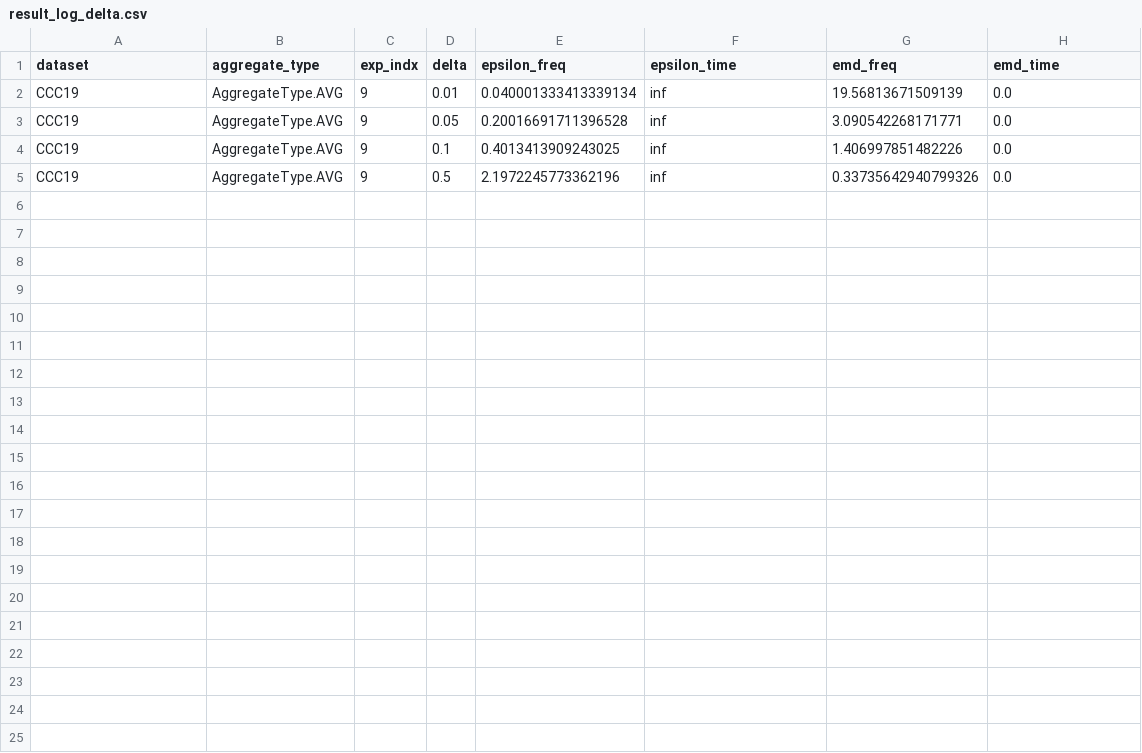
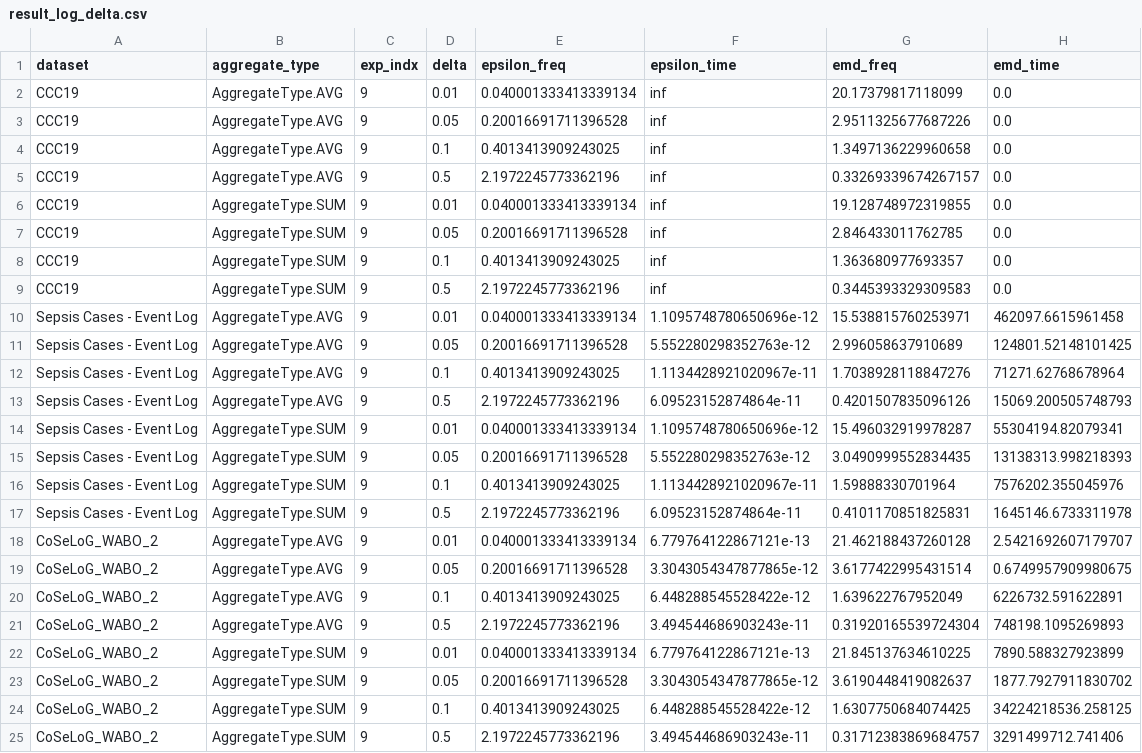
Before and after one commit to Elkoumy/amun, a CSV file: result_log_delta.csv, drawn as a sheet.

```diff
--- a/result_log_delta.csv
+++ b/result_log_delta.csv
@@ -1,5 +1,25 @@
 dataset,aggregate_type,exp_indx,delta,epsilon_freq,epsilon_time,emd_freq,emd_time
-CCC19,AggregateType.AVG,9,0.01,0.040001333413339134,inf,19.56813671509139,0.0
-CCC19,AggregateType.AVG,9,0.05,0.20016691711396528,inf,3.090542268171771,0.0
-CCC19,AggregateType.AVG,9,0.1,0.4013413909243025,inf,1.406997851482226,0.0
-CCC19,AggregateType.AVG,9,0.5,2.1972245773362196,inf,0.33735642940799326,0.0
+CCC19,AggregateType.AVG,9,0.01,0.040001333413339134,inf,20.17379817118099,0.0
+CCC19,AggregateType.AVG,9,0.05,0.20016691711396528,inf,2.9511325677687226,0.0
+CCC19,AggregateType.AVG,9,0.1,0.4013413909243025,inf,1.3497136229960658,0.0
+CCC19,AggregateType.AVG,9,0.5,2.1972245773362196,inf,0.33269339674267157,0.0
+CCC19,AggregateType.SUM,9,0.01,0.040001333413339134,inf,19.128748972319855,0.0
+CCC19,AggregateType.SUM,9,0.05,0.20016691711396528,inf,2.846433011762785,0.0
+CCC19,AggregateType.SUM,9,0.1,0.4013413909243025,inf,1.363680977693357,0.0
+CCC19,AggregateType.SUM,9,0.5,2.1972245773362196,inf,0.3445393329309583,0.0
+Sepsis Cases - Event Log,AggregateType.AVG,9,0.01,0.040001333413339134,1.1095748780650696e-12,15.538815760253971,462097.6615961458
+Sepsis Cases - Event Log,AggregateType.AVG,9,0.05,0.20016691711396528,5.552280298352763e-12,2.996058637910689,124801.52148101425
+Sepsis Cases - Event Log,AggregateType.AVG,9,0.1,0.4013413909243025,1.1134428921020967e-11,1.7038928118847276,71271.62768678964
+Sepsis Cases - Event Log,AggregateType.AVG,9,0.5,2.1972245773362196,6.09523152874864e-11,0.4201507835096126,15069.200505748793
+Sepsis Cases - Event Log,AggregateType.SUM,9,0.01,0.040001333413339134,1.1095748780650696e-12,15.496032919978287,55304194.82079341
+Sepsis Cases - Event Log,AggregateType.SUM,9,0.05,0.20016691711396528,5.552280298352763e-12,3.0490999552834435,13138313.998218393
+Sepsis Cases - Event Log,AggregateType.SUM,9,0.1,0.4013413909243025,1.1134428921020967e-11,1.59888330701964,7576202.355045976
+Sepsis Cases - Event Log,AggregateType.SUM,9,0.5,2.1972245773362196,6.09523152874864e-11,0.4101170851825831,1645146.6733311978
+CoSeLoG_WABO_2,AggregateType.AVG,9,0.01,0.040001333413339134,6.779764122867121e-13,21.462188437260128,2.5421692607179707
+CoSeLoG_WABO_2,AggregateType.AVG,9,0.05,0.20016691711396528,3.3043054347877865e-12,3.6177422995431514,0.6749957909980675
+CoSeLoG_WABO_2,AggregateType.AVG,9,0.1,0.4013413909243025,6.448288545528422e-12,1.639622767952049,6226732.591622891
+CoSeLoG_WABO_2,AggregateType.AVG,9,0.5,2.1972245773362196,3.494544686903243e-11,0.31920165539724304,748198.1095269893
+CoSeLoG_WABO_2,AggregateType.SUM,9,0.01,0.040001333413339134,6.779764122867121e-13,21.845137634610225,7890.588327923899
+CoSeLoG_WABO_2,AggregateType.SUM,9,0.05,0.20016691711396528,3.3043054347877865e-12,3.6190448419082637,1877.7927911830702
+CoSeLoG_WABO_2,AggregateType.SUM,9,0.1,0.4013413909243025,6.448288545528422e-12,1.6307750684074425,34224218536.258125
+CoSeLoG_WABO_2,AggregateType.SUM,9,0.5,2.1972245773362196,3.494544686903243e-11,0.31712383869684757,3291499712.741406
```
Also changed, not shown: result_log_alpha.csv, 6 other files.
